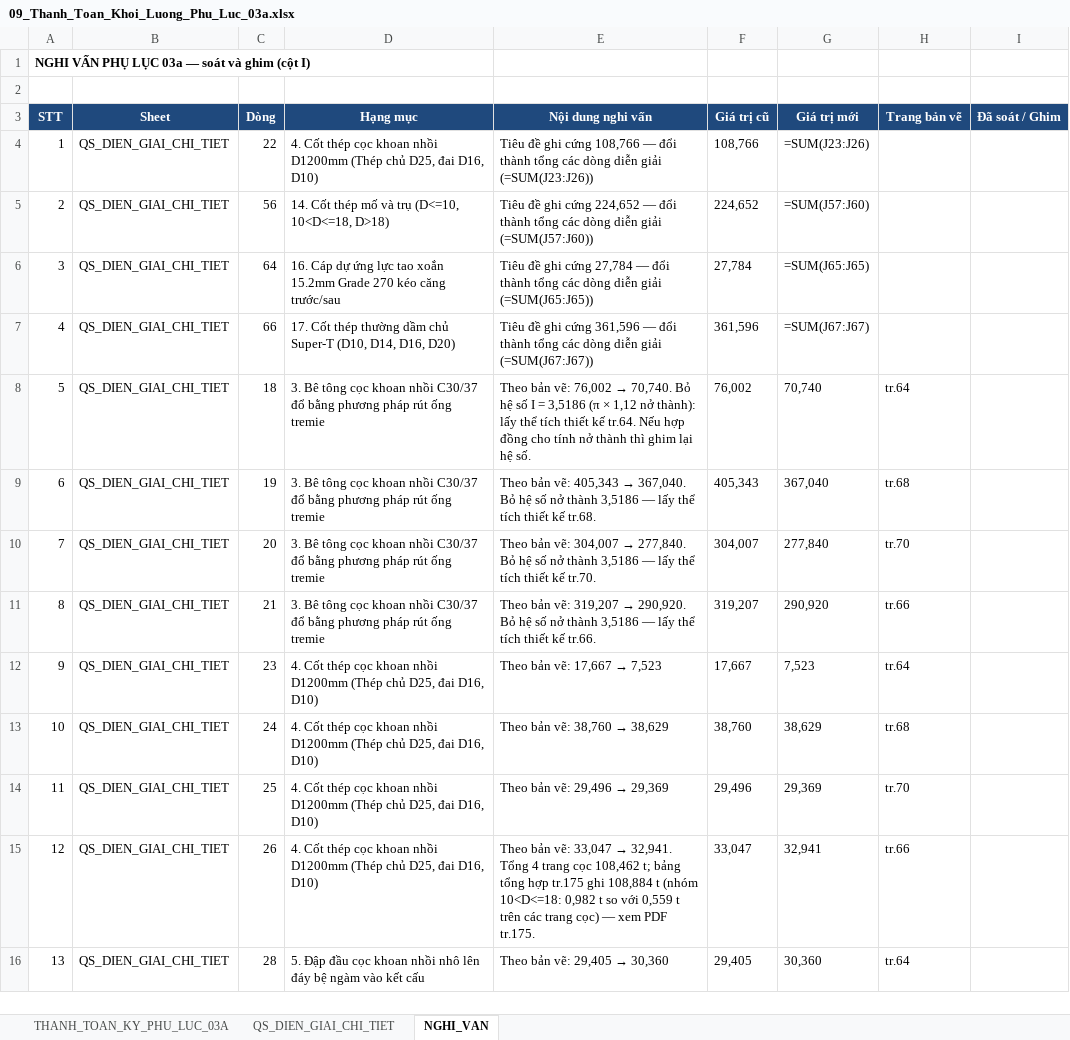
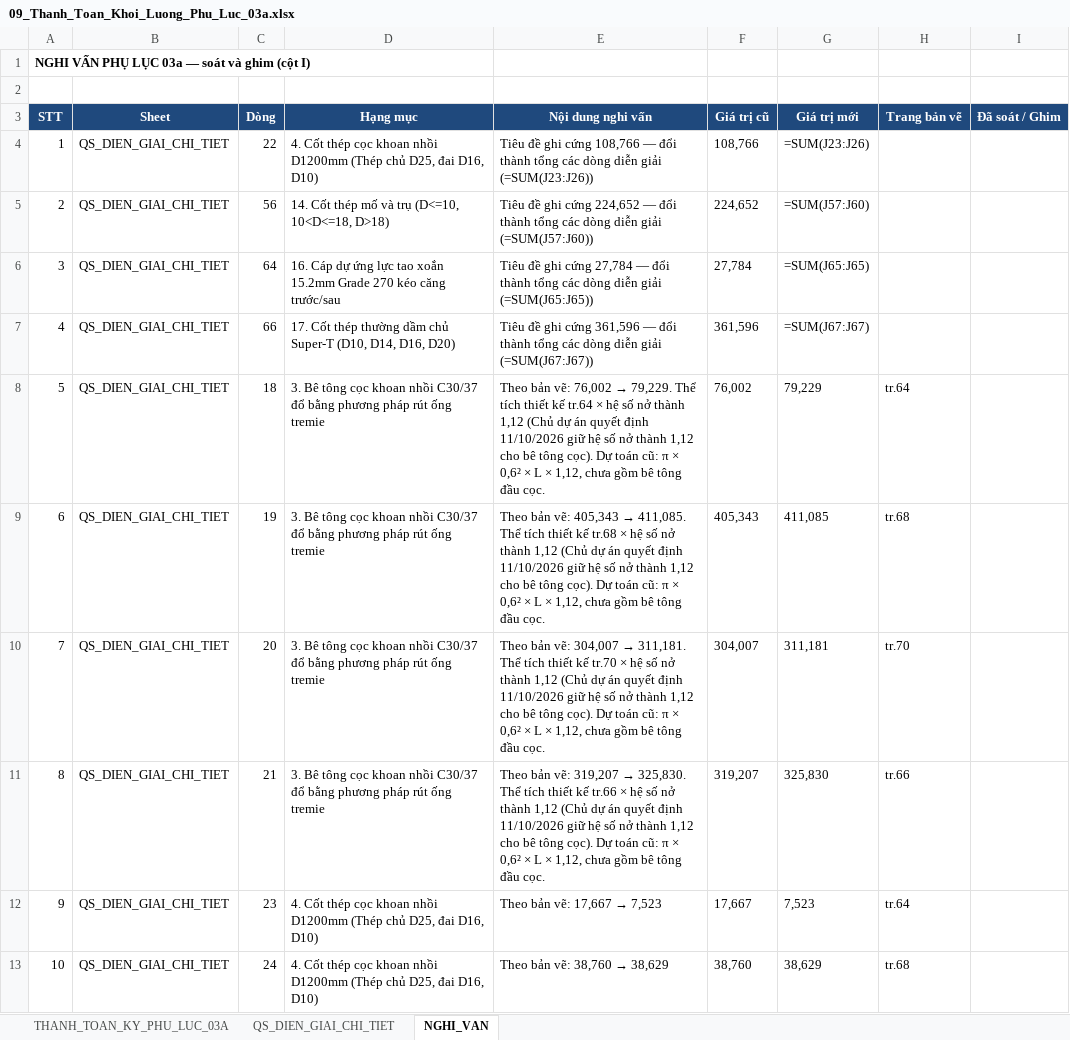
Before and after one commit to doxuanfun-netizen/23HG-multiagent-system, an Excel workbook: examples/HO_SO_CAU_KM19_529/03_KINH_TE_QS_DU_TOAN_THANH_TOAN/09_Thanh_Toan_Khoi_Luong_Phu_Luc_03a.xlsx, sheet NGHI_VAN, drawn as a sheet; only a part is shown; the shorter side is filled out with more unchanged rows; values as stored, in another font and other column widths than the file's, no borders; formulas without a stored value are shown as written; the diff names each change by its address in the sheet, - before the commit and + after, or states it on an @@ line.

```diff
--- a/examples/HO_SO_CAU_KM19_529/03_KINH_TE_QS_DU_TOAN_THANH_TOAN/09_Thanh_Toan_Khoi_Luong_Phu_Luc_03a.xlsx (sheet NGHI_VAN)
+++ b/examples/HO_SO_CAU_KM19_529/03_KINH_TE_QS_DU_TOAN_THANH_TOAN/09_Thanh_Toan_Khoi_Luong_Phu_Luc_03a.xlsx (sheet NGHI_VAN)
@@ E8 (Nội dung nghi vấn): …76,002 → 70,740. Bỏ hệ số I = 3,5186 (π × 1,12 nở thành): lấy thể tích thiết kế tr.64. Nếu hợp đồng cho tính nở thành thì ghim lại hệ số. → …76,002 → 79,229. Thể tích thiết kế tr.64 × hệ số nở thành 1,12 (Chủ dự án quyết định 11/10/2026 giữ hệ số nở thành 1,12 cho bê tông cọc). Dự toán cũ: π × 0,6² × L × 1,12, chưa gồm bê tông đầu cọc. @@
-G8 (Giá trị mới): 70,740
+G8 (Giá trị mới): 79,229
@@ E9 (Nội dung nghi vấn): …405,343 → 367,040. Bỏ hệ số nở thành 3,5186 — lấy thể tích thiết kế tr.68. → …405,343 → 411,085. Thể tích thiết kế tr.68 × hệ số nở thành 1,12 (Chủ dự án quyết định 11/10/2026 giữ hệ số nở thành 1,12 cho bê tông cọc). Dự toán cũ: π × 0,6² × L × 1,12, chưa gồm bê tông đầu cọc. @@
-G9 (Giá trị mới): 367,040
+G9 (Giá trị mới): 411,085
@@ E10 (Nội dung nghi vấn): …304,007 → 277,840. Bỏ hệ số nở thành 3,5186 — lấy thể tích thiết kế tr.70. → …304,007 → 311,181. Thể tích thiết kế tr.70 × hệ số nở thành 1,12 (Chủ dự án quyết định 11/10/2026 giữ hệ số nở thành 1,12 cho bê tông cọc). Dự toán cũ: π × 0,6² × L × 1,12, chưa gồm bê tông đầu cọc. @@
-G10 (Giá trị mới): 277,840
+G10 (Giá trị mới): 311,181
@@ E11 (Nội dung nghi vấn): …319,207 → 290,920. Bỏ hệ số nở thành 3,5186 — lấy thể tích thiết kế tr.66. → …319,207 → 325,830. Thể tích thiết kế tr.66 × hệ số nở thành 1,12 (Chủ dự án quyết định 11/10/2026 giữ hệ số nở thành 1,12 cho bê tông cọc). Dự toán cũ: π × 0,6² × L × 1,12, chưa gồm bê tông đầu cọc. @@
-G11 (Giá trị mới): 290,920
+G11 (Giá trị mới): 325,830
```
Also changed, not shown: sheet QS_DIEN_GIAI_CHI_TIET, examples/HO_SO_CAU_KM19_529/03_KINH_TE_QS_DU_TOAN_THANH_TOAN/08_Du_Toan_GXD_Thong_Tu_11_2021.xlsx, 6 other files.
